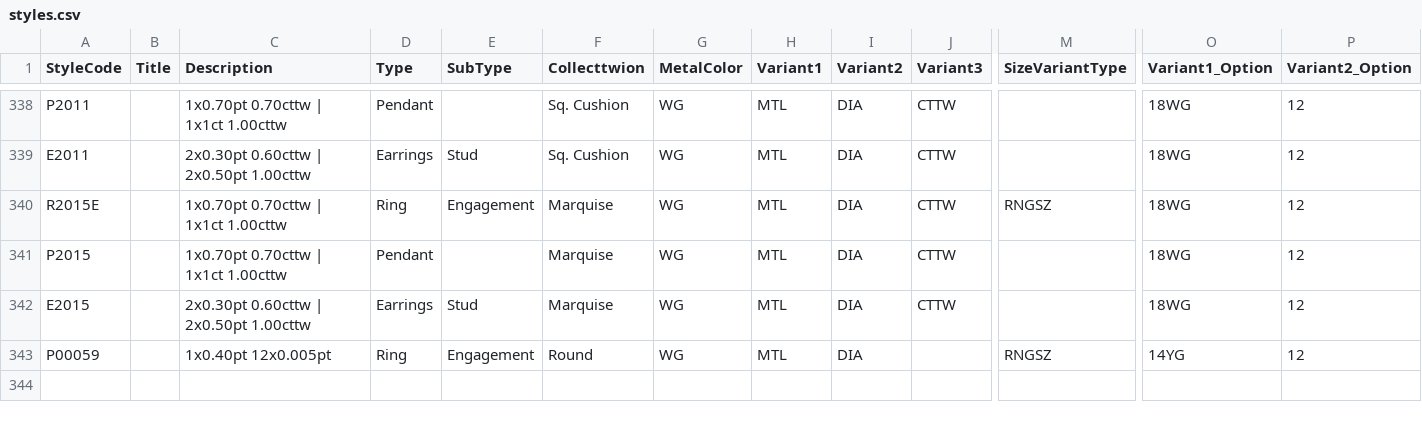
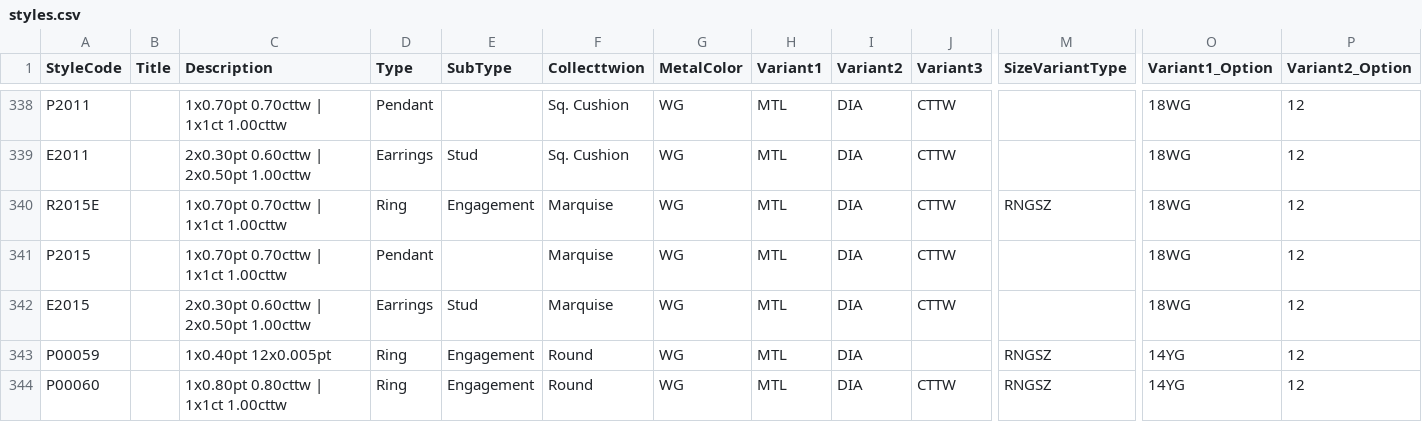
Before and after one commit to niravpmehta/jewelry-data, a CSV file: styles.csv, drawn as a sheet; only a part is shown, gaps mark what is left out; rows hold the shown columns only; the diff names each change by its address in the sheet, - before the commit and + after, or states it on an @@ line.

Commit message:
Sync styles.csv

```diff
--- a/styles.csv
+++ b/styles.csv
+row 344: P00060 |  | 1x0.80pt 0.80cttw | 1x1ct 1.00cttw | Ring | Engagement | Round | WG | MTL | DIA | CTTW | RNGSZ | 14YG | 12
```
